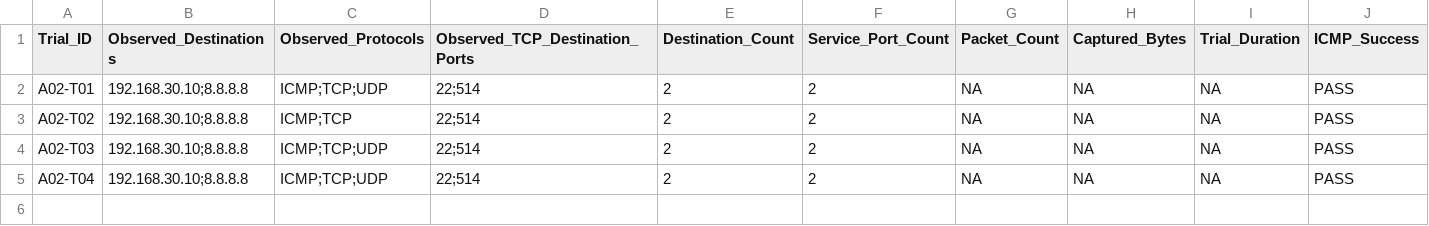
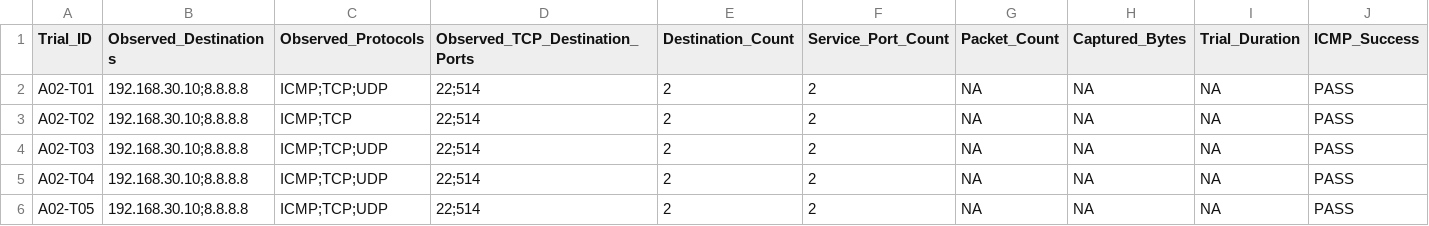
Before and after one commit to Emmanuel-Ampong/RC-002-Enterprise-Network-Security-Observability, a CSV file: datasets/M5-Controlled-Abnormal-Behavior/A02-Destination-Service-Diversity/A02-Trial-Summary.csv, drawn as a sheet; only a part is shown; rows hold the shown columns only; the diff names each change by its address in the sheet, - before the commit and + after, or states it on an @@ line.

Commit message:
M5 A02 T05: finalize trial evidence and five-trial dataset

```diff
--- a/datasets/M5-Controlled-Abnormal-Behavior/A02-Destination-Service-Diversity/A02-Trial-Summary.csv
+++ b/datasets/M5-Controlled-Abnormal-Behavior/A02-Destination-Service-Diversity/A02-Trial-Summary.csv
+row 6: A02-T05 | 192.168.30.10;8.8.8.8 | ICMP;TCP;UDP | 22;514 | 2 | 2 | NA | NA | NA | PASS
```
Also changed, not shown: 5 other files.
